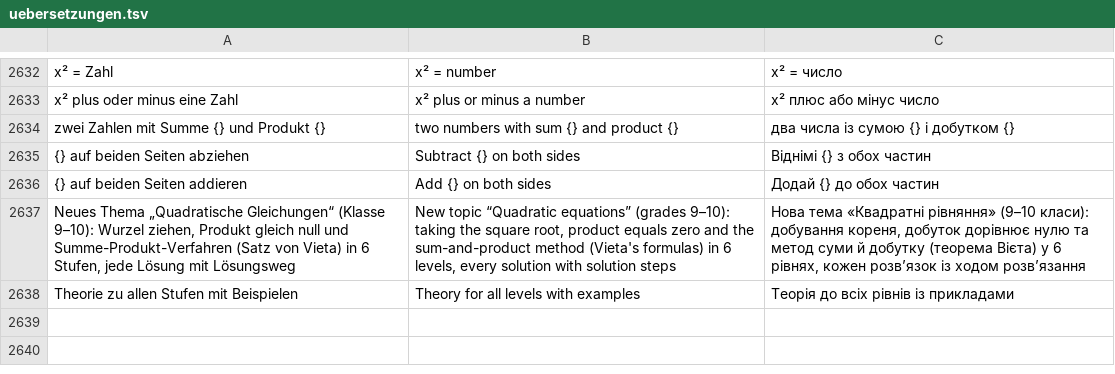
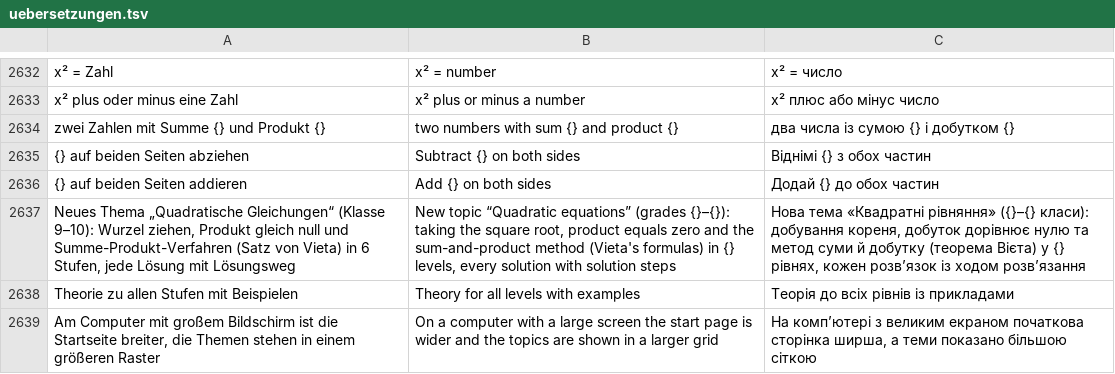
Before and after one commit to marceldaum-commits/School, a TSV file: i18n/uebersetzungen.tsv, drawn as a sheet; only a part is shown, gaps mark what is left out.

```diff
--- a/i18n/uebersetzungen.tsv
+++ b/i18n/uebersetzungen.tsv
@@ -2636,3 +2636,4 @@ zwei Zahlen mit Summe {} und Produkt {}	two numbers with sum {} and product {}
 {} auf beiden Seiten addieren	Add {} on both sides	Додай {} до обох частин
-Neues Thema „Quadratische Gleichungen“ (Klasse 9–10): Wurzel ziehen, Produkt gleich null und Summe-Produkt-Verfahren (Satz von Vieta) in 6 Stufen, jede Lösung mit Lösungsweg	New topic “Quadratic equations” (grades 9–10): taking the square root, product equals zero and the sum-and-product method (Vieta's formulas) in 6 levels, every solution with solution steps	Нова тема «Квадратні рівняння» (9–10 класи): добування кореня, добуток дорівнює нулю та метод суми й добутку (теорема Вієта) у 6 рівнях, кожен розв’язок із ходом розв’язання
+Neues Thema „Quadratische Gleichungen“ (Klasse 9–10): Wurzel ziehen, Produkt gleich null und Summe-Produkt-Verfahren (Satz von Vieta) in 6 Stufen, jede Lösung mit Lösungsweg	New topic “Quadratic equations” (grades {}–{}): taking the square root, product equals zero and the sum-and-product method (Vieta's formulas) in {} levels, every solution with solution steps	Нова тема «Квадратні рівняння» ({}–{} класи): добування кореня, добуток дорівнює нулю та метод суми й добутку (теорема Вієта) у {} рівнях, кожен розв’язок із ходом розв’язання
 Theorie zu allen Stufen mit Beispielen	Theory for all levels with examples	Теорія до всіх рівнів із прикладами
+Am Computer mit großem Bildschirm ist die Startseite breiter, die Themen stehen in einem größeren Raster	On a computer with a large screen the start page is wider and the topics are shown in a larger grid	На комп’ютері з великим екраном початкова сторінка ширша, а теми показано більшою сіткою
```
Also changed, not shown: 11 other files.
